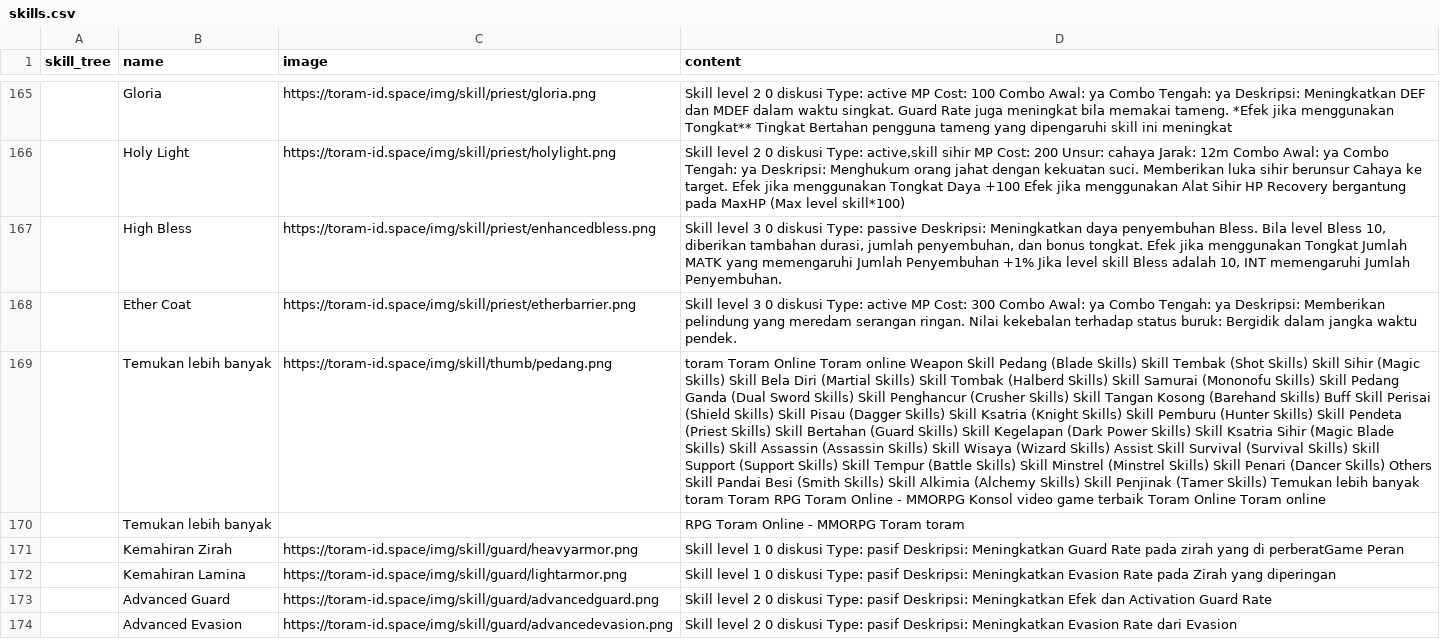
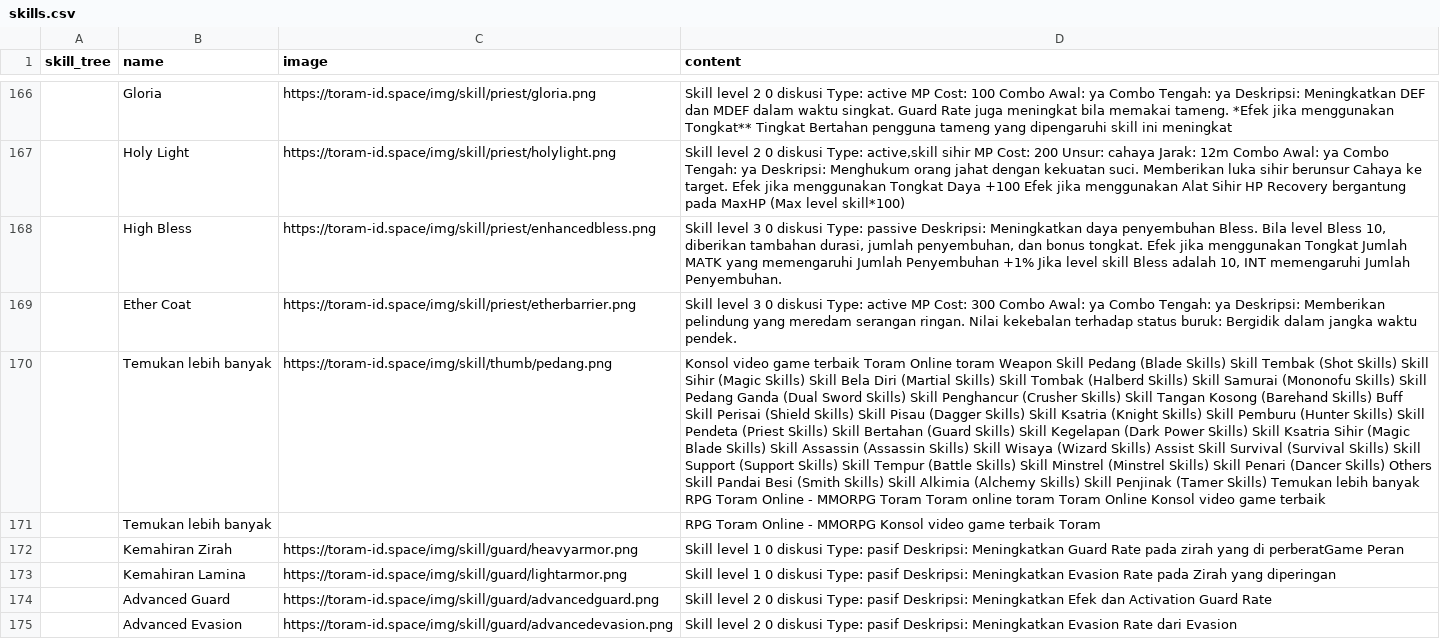
Before and after one commit to dimasyoga42/dataset, a CSV file: skills.csv, drawn as a sheet; only a part is shown, gaps mark what is left out; addresses are those after the commit; the diff covers the shown part only; the diff names each change by its address in the sheet, - before the commit and + after, or states it on an @@ line.

```diff
--- a/skills.csv
+++ b/skills.csv
-D170 (content): toram Toram Online Toram online Weapon Skill Pedang (Blade Skills) Skill Tembak (Shot Skills) Skill Sihir (Magic Skills) Skill Bela Diri (Martial Skills) Skill Tombak (Halberd Skills) Skill Samurai (Mononofu Skills) Skill Pedang Ganda (Dual Sword Skills) Skill Penghancur (Crusher Skills) Skill Tangan Kosong (Barehand Skills) Buff Skill Perisai (Shield Skills) Skill Pisau (Dagger Skills) Skill Ksatria (Knight Skills) Skill Pemburu (Hunter Skills) Skill Pendeta (Priest Skills) Skill Bertahan (Guard Skills) Skill Kegelapan (Dark Power Skills) Skill Ksatria Sihir (Magic Blade Skills) Skill Assassin (Assassin Skills) Skill Wisaya (Wizard Skills) Assist Skill Survival (Survival Skills) Skill Support (Support Skills) Skill Tempur (Battle Skills) Skill Minstrel (Minstrel Skills) Skill Penari (Dancer Skills) Others Skill Pandai Besi (Smith Skills) Skill Alkimia (Alchemy Skills) Skill Penjinak (Tamer Skills) Temukan lebih banyak toram Toram RPG Toram Online - MMORPG Konsol video game terbaik Toram Online Toram online
+D170 (content): Konsol video game terbaik Toram Online toram Weapon Skill Pedang (Blade Skills) Skill Tembak (Shot Skills) Skill Sihir (Magic Skills) Skill Bela Diri (Martial Skills) Skill Tombak (Halberd Skills) Skill Samurai (Mononofu Skills) Skill Pedang Ganda (Dual Sword Skills) Skill Penghancur (Crusher Skills) Skill Tangan Kosong (Barehand Skills) Buff Skill Perisai (Shield Skills) Skill Pisau (Dagger Skills) Skill Ksatria (Knight Skills) Skill Pemburu (Hunter Skills) Skill Pendeta (Priest Skills) Skill Bertahan (Guard Skills) Skill Kegelapan (Dark Power Skills) Skill Ksatria Sihir (Magic Blade Skills) Skill Assassin (Assassin Skills) Skill Wisaya (Wizard Skills) Assist Skill Survival (Survival Skills) Skill Support (Support Skills) Skill Tempur (Battle Skills) Skill Minstrel (Minstrel Skills) Skill Penari (Dancer Skills) Others Skill Pandai Besi (Smith Skills) Skill Alkimia (Alchemy Skills) Skill Penjinak (Tamer Skills) Temukan lebih banyak RPG Toram Online - MMORPG Toram Toram online toram Toram Online Konsol video game terbaik
-D171 (content): …- MMORPG Toram toram
+D171 (content): …- MMORPG Konsol video game terbaik Toram
```
Also changed, not shown: 6 added rows, 8 removed rows, 1 moved row and 56 edited cells elsewhere in this file, 1 other file.
